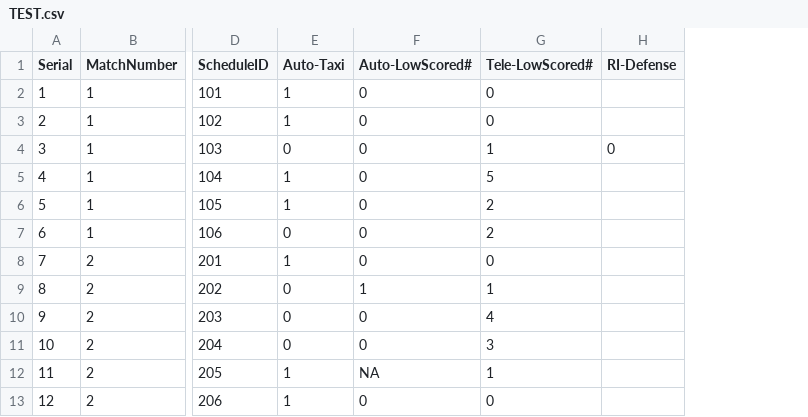
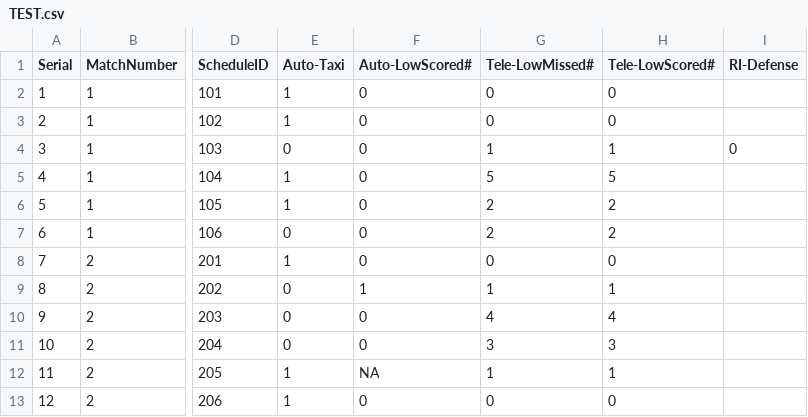
Before and after one commit to cpr3663scouting/2022_DCI, a CSV file: TEST.csv, drawn as a sheet; only a part is shown, gaps mark what is left out; the diff names each change by its address in the sheet, - before the commit and + after, or states it on an @@ line.

```diff
--- a/TEST.csv
+++ b/TEST.csv
+column G (Tele-LowMissed#), rows 2-13: 0 | 0 | 1 | 5 | 2 | 2 | 0 | 1 | 4 | 3 | 1 | 0
```
Also changed, not shown: 1 other file.
